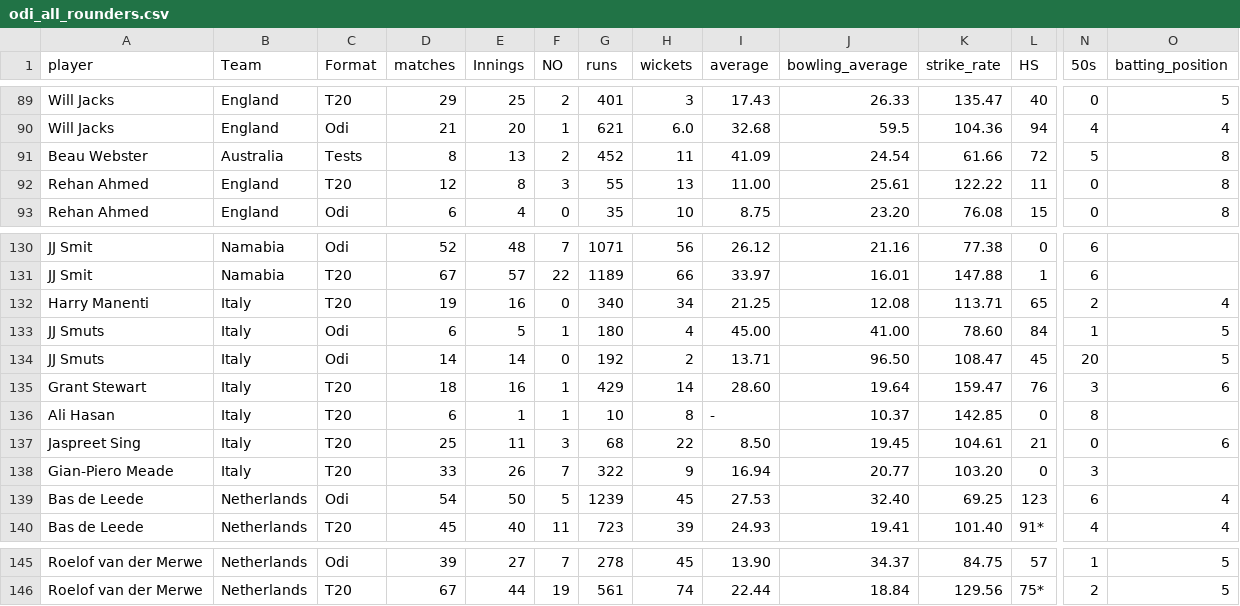
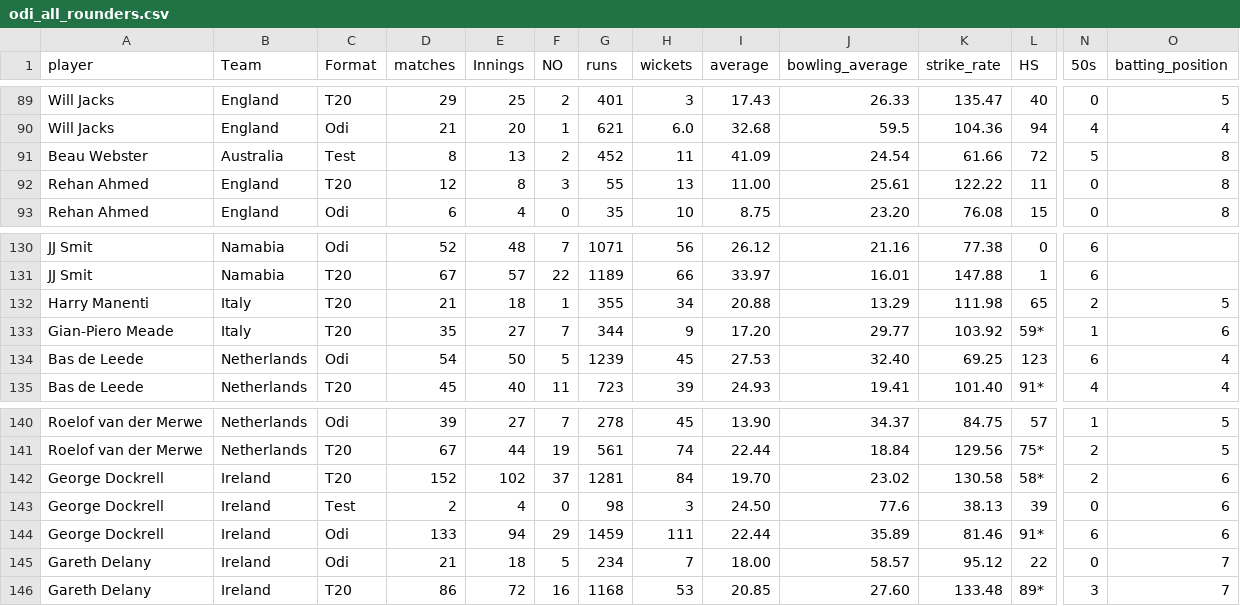
Before and after one commit to FarooqAzam21/Cricket-Analysis-Dashboard, a CSV file: odi_all_rounders.csv, drawn as a sheet; only a part is shown, gaps mark what is left out; removed rows and columns are numbered as before the commit, all else as after; rows hold the shown columns only; the diff names each change by its address in the sheet, - before the commit and + after, or states it on an @@ line.

```diff
--- a/odi_all_rounders.csv
+++ b/odi_all_rounders.csv
-C91 (Format): Tests
+C91 (Format): Test
-D132 (matches): 19
+D132 (matches): 21
-E132 (Innings): 16
+E132 (Innings): 18
-F132 (NO): 0
+F132 (NO): 1
-G132 (runs): 340
+G132 (runs): 355
-I132 (average): 21.25
+I132 (average): 20.88
-J132 (bowling_average): 12.08
+J132 (bowling_average): 13.29
-K132 (strike_rate): 113.71
+K132 (strike_rate): 111.98
-O132 (batting_position): 4
+O132 (batting_position): 5
-row 133: JJ Smuts | Italy | Odi | 6 | 5 | 1 | 180 | 4 | 45.00 | 41.00 | 78.60 | 84 | 1 | 5
-row 134: JJ Smuts | Italy | Odi | 14 | 14 | 0 | 192 | 2 | 13.71 | 96.50 | 108.47 | 45 | 20 | 5
-row 135: Grant Stewart | Italy | T20 | 18 | 16 | 1 | 429 | 14 | 28.60 | 19.64 | 159.47 | 76 | 3 | 6
-row 136: Ali Hasan | Italy | T20 | 6 | 1 | 1 | 10 | 8 | - | 10.37 | 142.85 | 0 | 8
-row 137: Jaspreet Sing | Italy | T20 | 25 | 11 | 3 | 68 | 22 | 8.50 | 19.45 | 104.61 | 21 | 0 | 6
-row 138: Gian-Piero Meade | Italy | T20 | 33 | 26 | 7 | 322 | 9 | 16.94 | 20.77 | 103.20 | 0 | 3
+row 133: Gian-Piero Meade | Italy | T20 | 35 | 27 | 7 | 344 | 9 | 17.20 | 29.77 | 103.92 | 59* | 1 | 6
+row 142: George Dockrell | Ireland | T20 | 152 | 102 | 37 | 1281 | 84 | 19.70 | 23.02 | 130.58 | 58* | 2 | 6
+row 143: George Dockrell | Ireland | Test | 2 | 4 | 0 | 98 | 3 | 24.50 | 77.6 | 38.13 | 39 | 0 | 6
+row 144: George Dockrell | Ireland | Odi | 133 | 94 | 29 | 1459 | 111 | 22.44 | 35.89 | 81.46 | 91* | 6 | 6
+row 145: Gareth Delany | Ireland | Odi | 21 | 18 | 5 | 234 | 7 | 18.00 | 58.57 | 95.12 | 22 | 0 | 7
+row 146: Gareth Delany | Ireland | T20 | 86 | 72 | 16 | 1168 | 53 | 20.85 | 27.60 | 133.48 | 89* | 3 | 7
```
Also changed, not shown: odi_batsman.csv, odi_bowler.csv, 8 other files.
